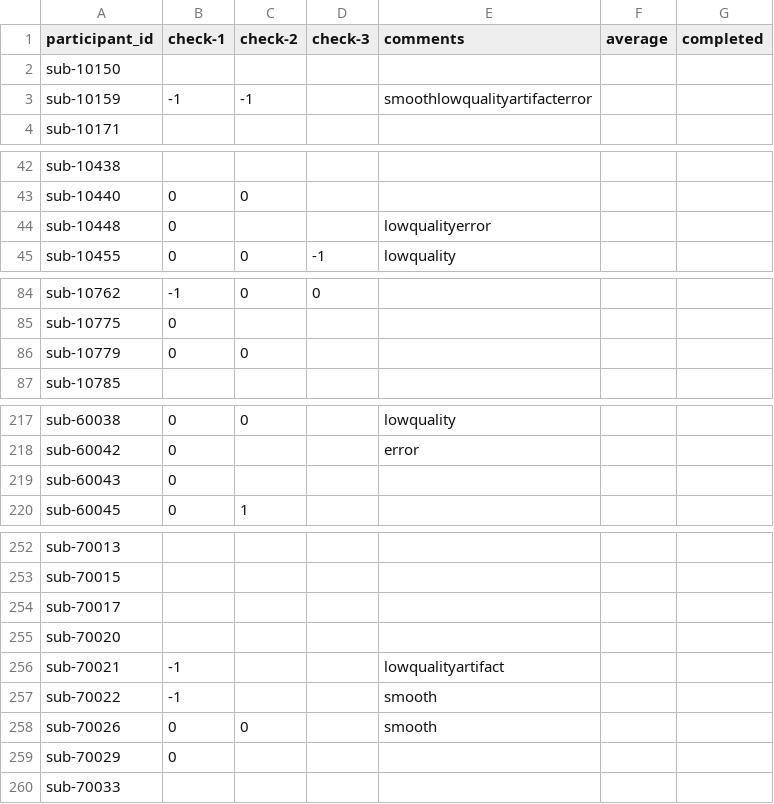
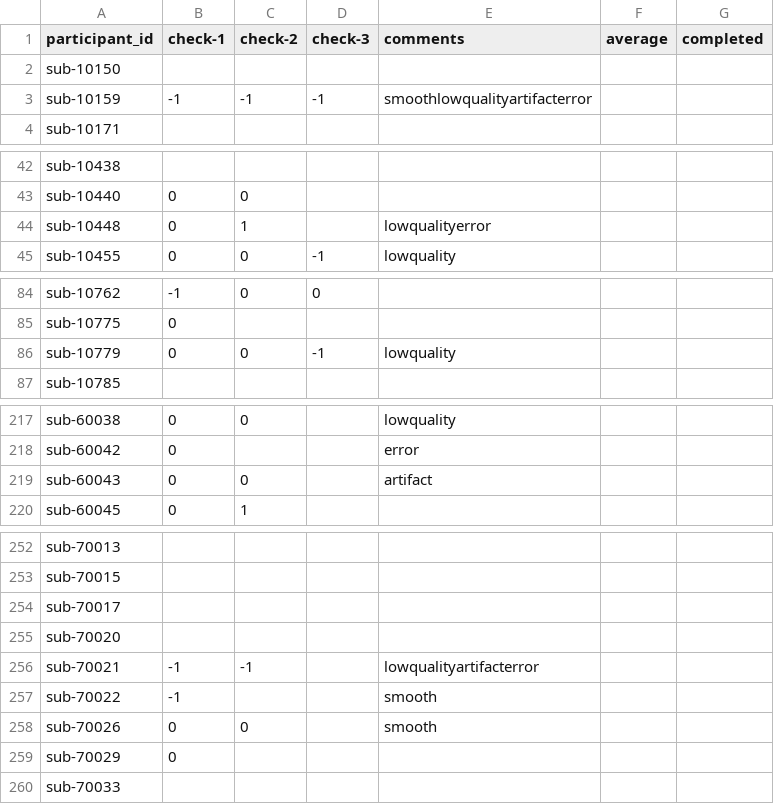
Before and after one commit to dbirman/mriqc_labeler, a CSV file: sinfo.csv, drawn as a sheet; only a part is shown, gaps mark what is left out; the diff covers the shown part only.

Commit message:
45%

```diff
--- a/sinfo.csv
+++ b/sinfo.csv
@@ -2,3 +2,3 @@ participant_id,check-1,check-2,check-3,comments,average,completed
 sub-10150,,,,,,
-sub-10159,-1,-1,,smoothlowqualityartifacterror,,
+sub-10159,-1,-1,-1,smoothlowqualityartifacterror,,
 sub-10171,,,,,,
@@ -43,3 +43,3 @@ sub-10438,,,,,,
 sub-10440,0,0,,,,
-sub-10448,0,,,lowqualityerror,,
+sub-10448,0,1,,lowqualityerror,,
 sub-10455,0,0,-1,lowquality,,
@@ -85,3 +85,3 @@ sub-10762,-1,0,0,,,
 sub-10775,0,,,,,
-sub-10779,0,0,,,,
+sub-10779,0,0,-1,lowquality,,
 sub-10785,,,,,,
@@ -218,3 +218,3 @@ sub-60038,0,0,,lowquality,,
 sub-60042,0,,,error,,
-sub-60043,0,,,,,
+sub-60043,0,0,,artifact,,
 sub-60045,0,1,,,,
@@ -255,3 +255,3 @@ sub-70017,,,,,,
 sub-70020,,,,,,
-sub-70021,-1,,,lowqualityartifact,,
+sub-70021,-1,-1,,lowqualityartifacterror,,
 sub-70022,-1,,,smooth,,
```
Also changed, not shown: 4 edited cells elsewhere in this file.
